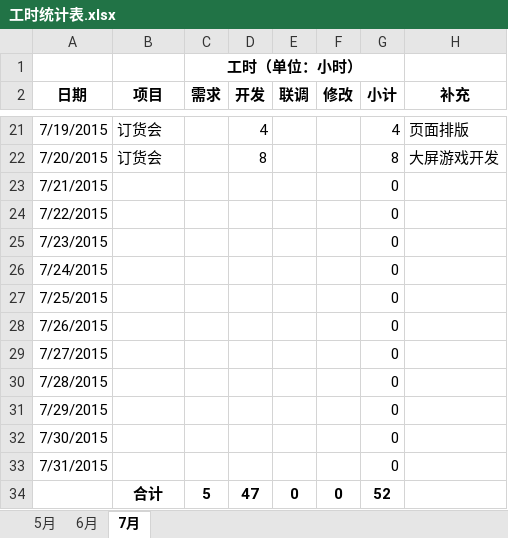
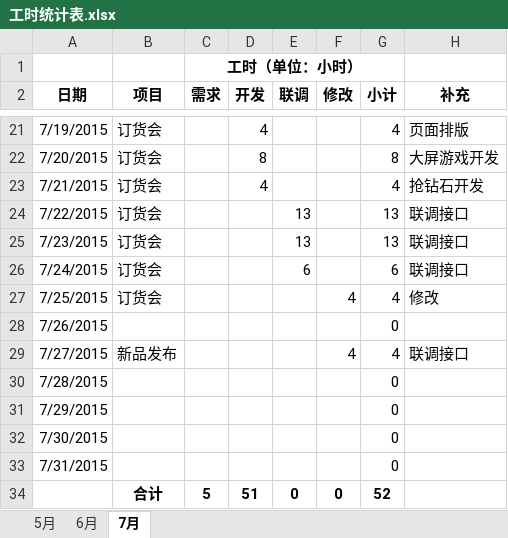
Before and after one commit to yongsha13/dev_lxm, an Excel workbook: 工时统计表.xlsx, sheet 7月, drawn as a sheet; only a part is shown, gaps mark what is left out; values as stored, in another font and other column widths than the file's, no borders; the diff names each change by its address in the sheet, - before the commit and + after, or states it on an @@ line.

```diff
--- a/工时统计表.xlsx (sheet 7月)
+++ b/工时统计表.xlsx (sheet 7月)
-B23:B27 (项目): (empty)
+B23:B27 (项目): 订货会
-D23 (开发): (empty)
+D23 (开发): 4
-G23 (小计): 0
+G23 (小计): 4
-H23 (补充): (empty)
+H23 (补充): 抢钻石开发
-E24:E25 (联调): (empty)
+E24:E25 (联调): 13
-G24:G25 (小计): 0
+G24:G25 (小计): 13
-H24:H26 (补充): (empty)
+H24:H26 (补充): 联调接口
-E26 (联调): (empty)
+E26 (联调): 6
-G26 (小计): 0
+G26 (小计): 6
-F27 (修改): (empty)
+F27 (修改): 4
-G27 (小计): 0
+G27 (小计): 4
-H27 (补充): (empty)
+H27 (补充): 修改
-B29 (项目): (empty)
+B29 (项目): 新品发布
-F29 (修改): (empty)
+F29 (修改): 4
-G29 (小计): 0
+G29 (小计): 4
-H29 (补充): (empty)
+H29 (补充): 联调接口
-D34 (开发): 47
+D34 (开发): 51
```
Also changed, not shown: 22 other files.
